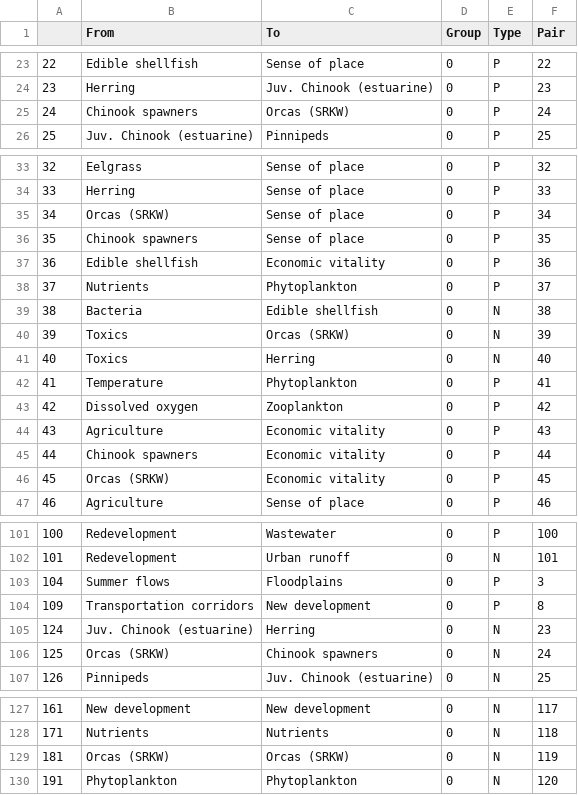
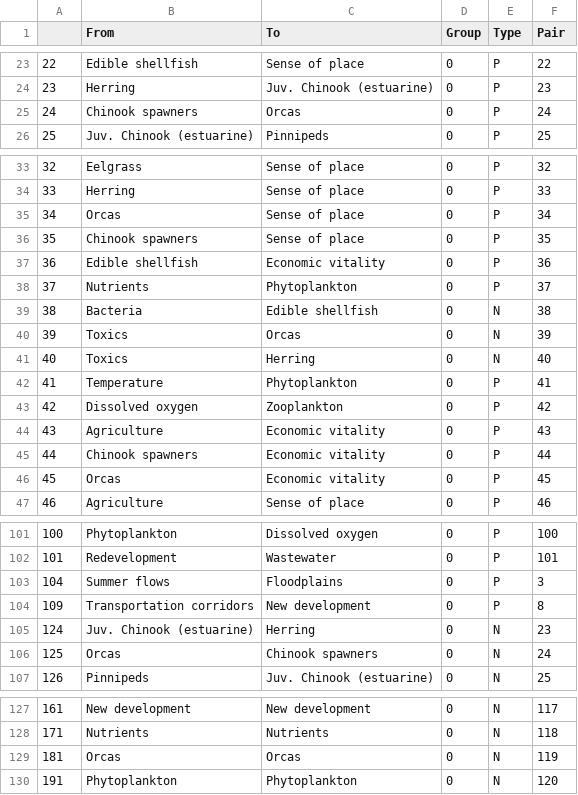
Before and after one commit to magelcai/IS_QualitativeTools, a CSV file: StatusQuo_EdgesList.csv, drawn as a sheet; only a part is shown, gaps mark what is left out; the diff covers the shown part only.

Commit message:
updated nodes and edges

```diff
--- a/StatusQuo_EdgesList.csv
+++ b/StatusQuo_EdgesList.csv
@@ -24,3 +24,3 @@
 "23","Herring","Juv. Chinook (estuarine)",0,"P",23
-"24","Chinook spawners","Orcas (SRKW)",0,"P",24
+"24","Chinook spawners","Orcas",0,"P",24
 "25","Juv. Chinook (estuarine)","Pinnipeds",0,"P",25
@@ -34,3 +34,3 @@
 "33","Herring","Sense of place",0,"P",33
-"34","Orcas (SRKW)","Sense of place",0,"P",34
+"34","Orcas","Sense of place",0,"P",34
 "35","Chinook spawners","Sense of place",0,"P",35
@@ -39,3 +39,3 @@
 "38","Bacteria","Edible shellfish",0,"N",38
-"39","Toxics","Orcas (SRKW)",0,"N",39
+"39","Toxics","Orcas",0,"N",39
 "40","Toxics","Herring",0,"N",40
@@ -45,3 +45,3 @@
 "44","Chinook spawners","Economic vitality",0,"P",44
-"45","Orcas (SRKW)","Economic vitality",0,"P",45
+"45","Orcas","Economic vitality",0,"P",45
 "46","Agriculture","Sense of place",0,"P",46
@@ -101,3 +101,3 @@
-"100","Redevelopment","Wastewater",0,"P",100
-"101","Redevelopment","Urban runoff",0,"N",101
+"100","Phytoplankton","Dissolved oxygen",0,"P",100
+"101","Redevelopment","Wastewater",0,"P",101
 "104","Summer flows","Floodplains",0,"P",3
@@ -105,3 +105,3 @@
 "124","Juv. Chinook (estuarine)","Herring",0,"N",23
-"125","Orcas (SRKW)","Chinook spawners",0,"N",24
+"125","Orcas","Chinook spawners",0,"N",24
 "126","Pinnipeds","Juv. Chinook (estuarine)",0,"N",25
@@ -128,3 +128,3 @@
 "171","Nutrients","Nutrients",0,"N",118
-"181","Orcas (SRKW)","Orcas (SRKW)",0,"N",119
+"181","Orcas","Orcas",0,"N",119
 "191","Phytoplankton","Phytoplankton",0,"N",120
```
Also changed, not shown: 63 edited cells elsewhere in this file, StatusQuo_NodesList.csv.
